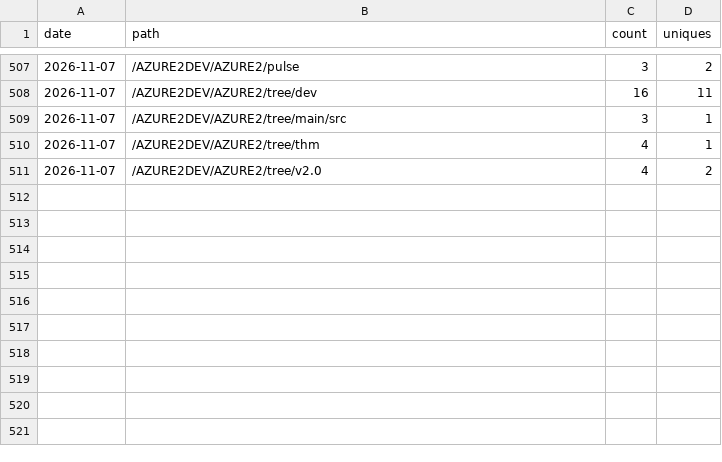
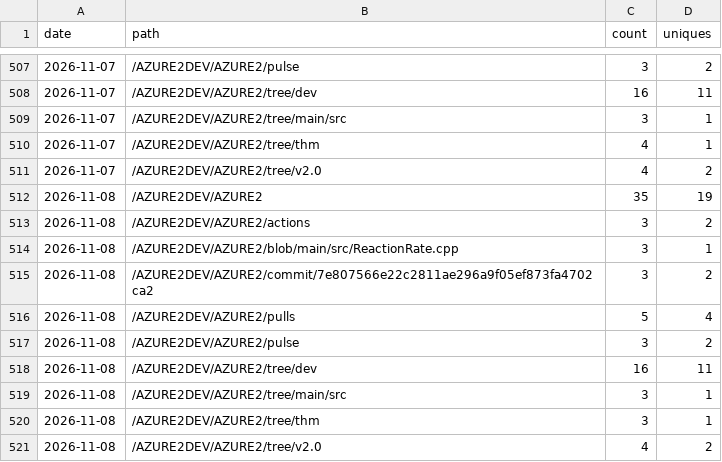
Before and after one commit to AZURE2DEV/AZURE2, a CSV file: traffic/popular_paths.csv, drawn as a sheet; only a part is shown, gaps mark what is left out; the diff names each change by its address in the sheet, - before the commit and + after, or states it on an @@ line.

```diff
--- a/traffic/popular_paths.csv
+++ b/traffic/popular_paths.csv
+row 512: 2026-11-08 | /AZURE2DEV/AZURE2 | 35 | 19
+row 513: 2026-11-08 | /AZURE2DEV/AZURE2/actions | 3 | 2
+row 514: 2026-11-08 | /AZURE2DEV/AZURE2/blob/main/src/ReactionRate.cpp | 3 | 1
+row 515: 2026-11-08 | /AZURE2DEV/AZURE2/commit/7e807566e22c2811ae296a9f05ef873fa4702ca2 | 3 | 2
+row 516: 2026-11-08 | /AZURE2DEV/AZURE2/pulls | 5 | 4
+row 517: 2026-11-08 | /AZURE2DEV/AZURE2/pulse | 3 | 2
+row 518: 2026-11-08 | /AZURE2DEV/AZURE2/tree/dev | 16 | 11
+row 519: 2026-11-08 | /AZURE2DEV/AZURE2/tree/main/src | 3 | 1
+row 520: 2026-11-08 | /AZURE2DEV/AZURE2/tree/thm | 3 | 1
+row 521: 2026-11-08 | /AZURE2DEV/AZURE2/tree/v2.0 | 4 | 2
```
Also changed, not shown: traffic/clones.csv, traffic/downloads.csv, 3 other files.
